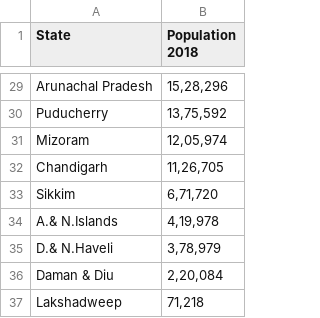
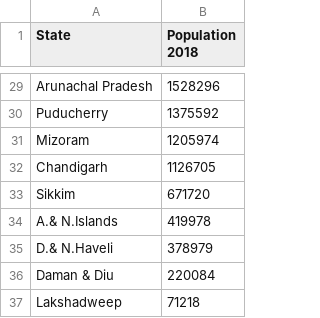
Before and after one commit to BHARATW1993/mygit, a CSV file: data capstone project1.csv, drawn as a sheet; only a part is shown, gaps mark what is left out; the diff covers the shown part only; the diff names each change by its address in the sheet, - before the commit and + after, or states it on an @@ line.

```diff
--- a/data capstone project1.csv
+++ b/data capstone project1.csv
-B29 (Population 2018): 15,28,296
+B29 (Population 2018): 1528296
-B30 (Population 2018): 13,75,592
+B30 (Population 2018): 1375592
-B31 (Population 2018): 12,05,974
+B31 (Population 2018): 1205974
-B32 (Population 2018): 11,26,705
+B32 (Population 2018): 1126705
-B33 (Population 2018): 6,71,720
+B33 (Population 2018): 671720
-B34 (Population 2018): 4,19,978
+B34 (Population 2018): 419978
-B35 (Population 2018): 3,78,979
+B35 (Population 2018): 378979
-B36 (Population 2018): 2,20,084
+B36 (Population 2018): 220084
-B37 (Population 2018): 71,218
+B37 (Population 2018): 71218
```
Also changed, not shown: 27 edited cells elsewhere in this file.
